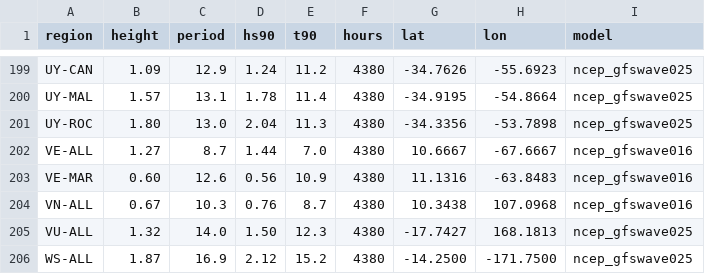
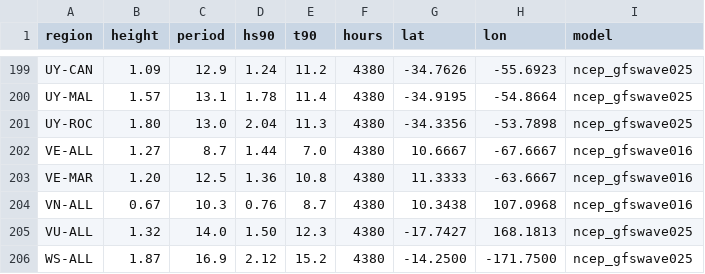
Before and after one commit to scgm11/surf-dawn-data, a CSV file: seeds/scale.csv, drawn as a sheet; only a part is shown, gaps mark what is left out.

```diff
--- a/seeds/scale.csv
+++ b/seeds/scale.csv
@@ -202,3 +202,3 @@ UY-ROC,1.80,13.0,2.04,11.3,4380,-34.3356,-53.7898,ncep_gfswave025
 VE-ALL,1.27,8.7,1.44,7.0,4380,10.6667,-67.6667,ncep_gfswave016
-VE-MAR,0.60,12.6,0.56,10.9,4380,11.1316,-63.8483,ncep_gfswave016
+VE-MAR,1.20,12.5,1.36,10.8,4380,11.3333,-63.6667,ncep_gfswave016
 VN-ALL,0.67,10.3,0.76,8.7,4380,10.3438,107.0968,ncep_gfswave016
```
Also changed, not shown: 1 other file.
